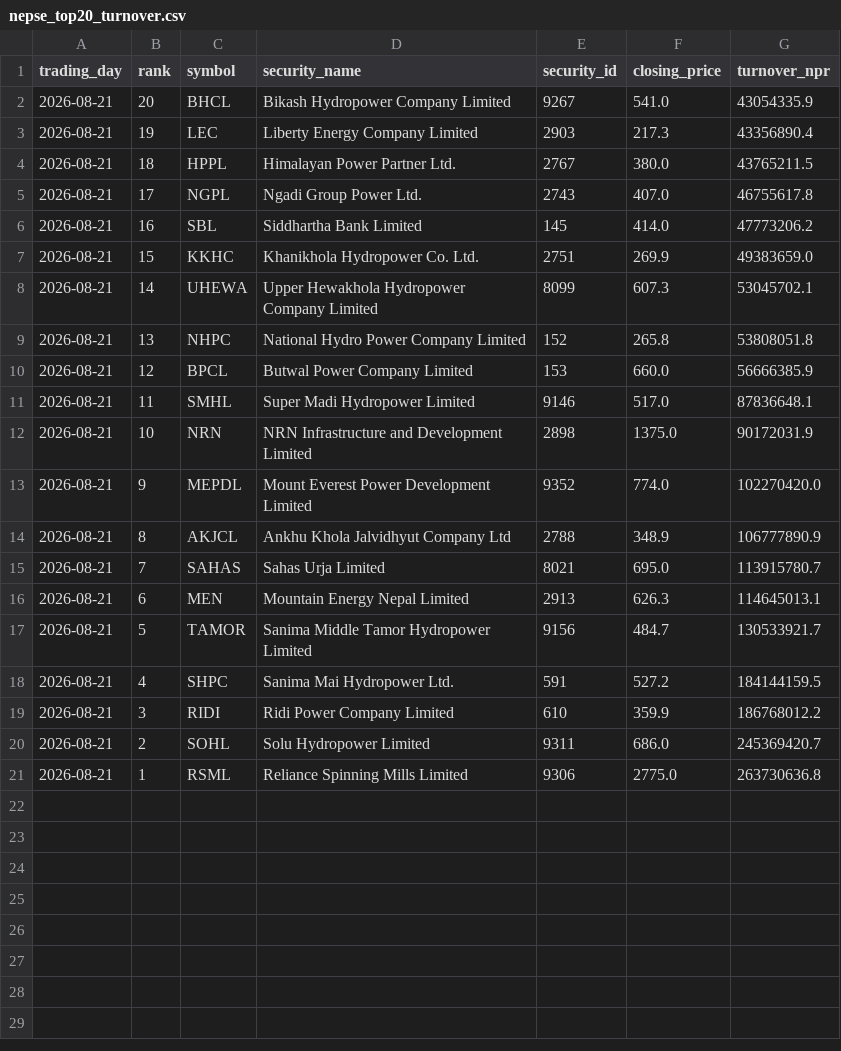
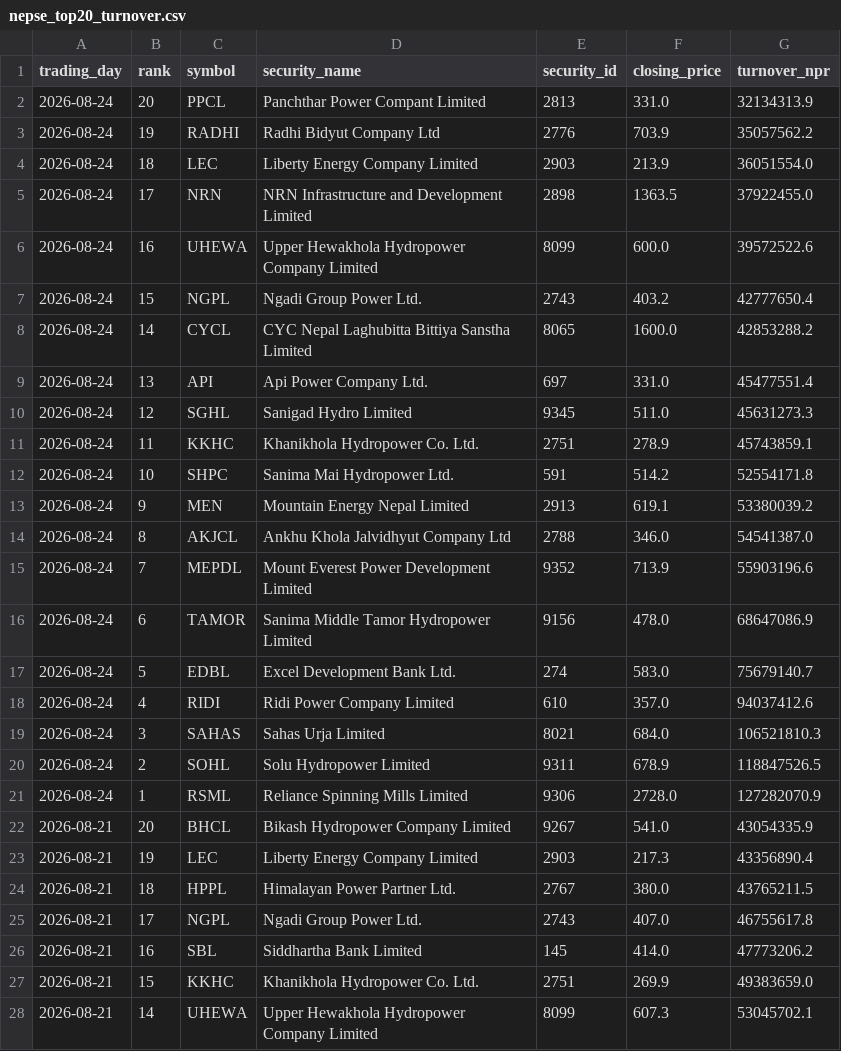
Before and after one commit to h0miez4evr/Nepse_automation, a CSV file: nepse_data/nepse_top20_turnover.csv, drawn as a sheet; only a part is shown; the shorter side is filled out with more unchanged rows.

```diff
--- a/nepse_data/nepse_top20_turnover.csv
+++ b/nepse_data/nepse_top20_turnover.csv
@@ -1,2 +1,22 @@
 trading_day,rank,symbol,security_name,security_id,closing_price,turnover_npr
+2026-08-24,20,PPCL,Panchthar Power Compant Limited,2813,331.0,32134313.9
+2026-08-24,19,RADHI,Radhi Bidyut Company Ltd,2776,703.9,35057562.2
+2026-08-24,18,LEC,Liberty Energy Company Limited,2903,213.9,36051554.0
+2026-08-24,17,NRN,NRN Infrastructure and Development Limited,2898,1363.5,37922455.0
+2026-08-24,16,UHEWA,Upper Hewakhola Hydropower Company Limited,8099,600.0,39572522.6
+2026-08-24,15,NGPL,Ngadi Group Power Ltd.,2743,403.2,42777650.4
+2026-08-24,14,CYCL,CYC Nepal Laghubitta Bittiya Sanstha Limited,8065,1600.0,42853288.2
+2026-08-24,13,API,Api Power Company Ltd.,697,331.0,45477551.4
+2026-08-24,12,SGHL,Sanigad Hydro Limited,9345,511.0,45631273.3
+2026-08-24,11,KKHC,Khanikhola Hydropower Co. Ltd.,2751,278.9,45743859.1
+2026-08-24,10,SHPC,Sanima Mai Hydropower Ltd.,591,514.2,52554171.8
+2026-08-24,9,MEN,Mountain Energy Nepal Limited,2913,619.1,53380039.2
+2026-08-24,8,AKJCL,Ankhu Khola Jalvidhyut Company Ltd,2788,346.0,54541387.0
+2026-08-24,7,MEPDL,Mount Everest Power Development Limited,9352,713.9,55903196.6
+2026-08-24,6,TAMOR,Sanima Middle Tamor Hydropower Limited,9156,478.0,68647086.9
+2026-08-24,5,EDBL,Excel Development Bank Ltd.,274,583.0,75679140.7
+2026-08-24,4,RIDI,Ridi Power Company Limited,610,357.0,94037412.6
+2026-08-24,3,SAHAS,Sahas Urja Limited,8021,684.0,106521810.3
+2026-08-24,2,SOHL,Solu Hydropower Limited,9311,678.9,118847526.5
+2026-08-24,1,RSML,Reliance Spinning Mills Limited,9306,2728.0,127282070.9
 2026-08-21,20,BHCL,Bikash Hydropower Company Limited,9267,541.0,43054335.9
```
Also changed, not shown: nepse_data/nepse_top20_gainers.csv, nepse_data/nepse_top20_relative_strength.csv, 2 other files.
